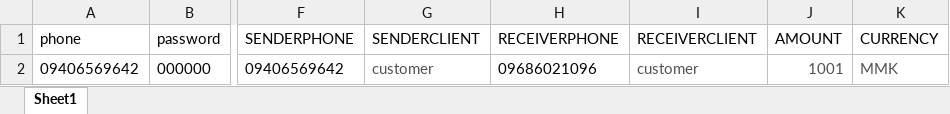
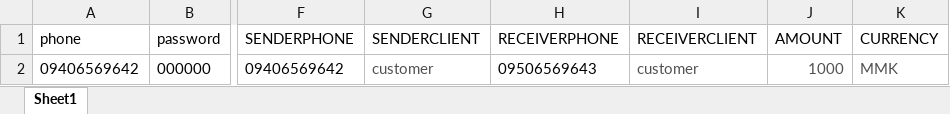
Before and after one commit to vietngatran2569/api_testing_in_dev11_evn, an Excel workbook: FolderExcelFiles/I - SUBCRIBER/3. Transactions/transfer/transfer to wallet/1. Transfer - To - Wallet- Success.xlsx, sheet Sheet1, drawn as a sheet; only a part is shown, gaps mark what is left out; values as stored, in another font and other column widths than the file's, no borders; the diff names each change by its address in the sheet, - before the commit and + after, or states it on an @@ line.

```diff
--- a/FolderExcelFiles/I - SUBCRIBER/3. Transactions/transfer/transfer to wallet/1. Transfer - To - Wallet- Success.xlsx (sheet Sheet1)
+++ b/FolderExcelFiles/I - SUBCRIBER/3. Transactions/transfer/transfer to wallet/1. Transfer - To - Wallet- Success.xlsx (sheet Sheet1)
-H2 (RECEIVERPHONE): 09686021096
+H2 (RECEIVERPHONE): 09506569643
-J2 (AMOUNT): 1001
+J2 (AMOUNT): 1000
```
Also changed, not shown: FolderExcelFiles/I - SUBCRIBER/3. Transactions/transfer/transfer to wallet/2. Transfer - To - Wallet - Fail 1.xlsx, FolderExcelFiles/I - SUBCRIBER/3. Transactions/transfer/transfer to wallet/2.1 Transfer - To - Wallet - Fail 2.xlsx, 6 other files.
